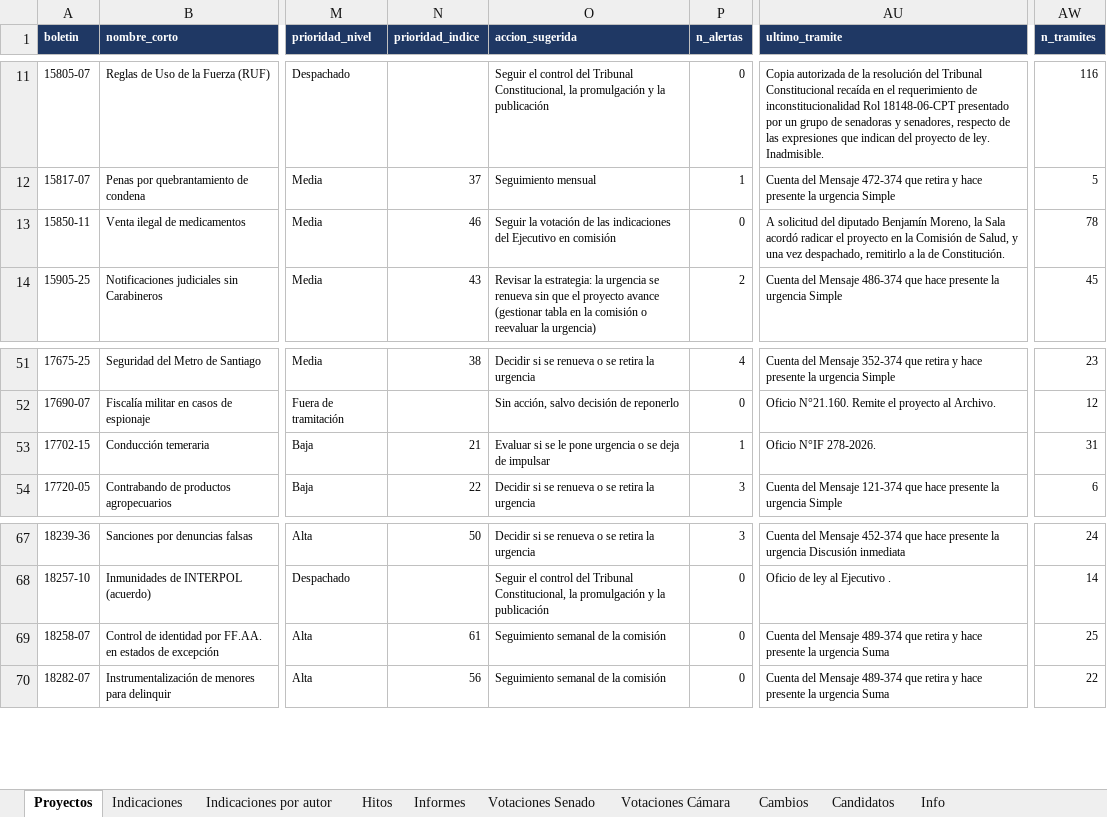
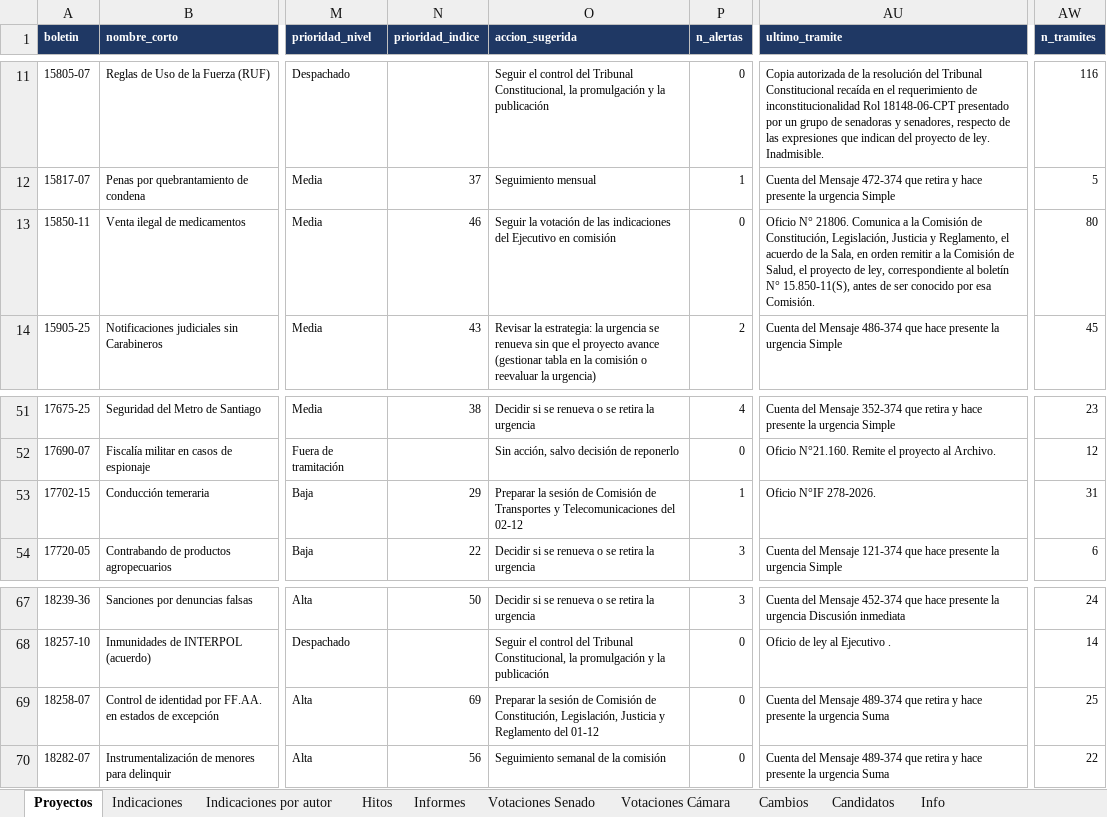
Before and after one commit to AlejandroAvYa/seguimiento-legislativo-seguridad, an Excel workbook: data/proyectos.xlsx, sheet Proyectos, drawn as a sheet; only a part is shown, gaps mark what is left out; values as stored, in another font and other column widths than the file's, no borders; the diff names each change by its address in the sheet, - before the commit and + after, or states it on an @@ line.

```diff
--- a/data/proyectos.xlsx (sheet Proyectos)
+++ b/data/proyectos.xlsx (sheet Proyectos)
-AU13 (ultimo_tramite): A solicitud del diputado Benjamín Moreno, la Sala acordó radicar el proyecto en la Comisión de Salud, y una vez despachado, remitirlo a la de Constitución.
+AU13 (ultimo_tramite): Oficio N° 21806. Comunica a la Comisión de Constitución, Legislación, Justicia y Reglamento, el acuerdo de la Sala, en orden remitir a la Comisión de Salud, el proyecto de ley, correspondiente al boletín N° 15.850-11(S), antes de ser conocido por esa Comisión.
-AW13 (n_tramites): 78
+AW13 (n_tramites): 80
-N53 (prioridad_indice): 21
+N53 (prioridad_indice): 29
-O53 (accion_sugerida): Evaluar si se le pone urgencia o se deja de impulsar
+O53 (accion_sugerida): Preparar la sesión de Comisión de Transportes y Telecomunicaciones del 02-12
-N69 (prioridad_indice): 61
+N69 (prioridad_indice): 69
-O69 (accion_sugerida): Seguimiento semanal de la comisión
+O69 (accion_sugerida): Preparar la sesión de Comisión de Constitución, Legislación, Justicia y Reglamento del 01-12
```
Also changed, not shown: sheet Cambios, sheet Info, 14 other files.
